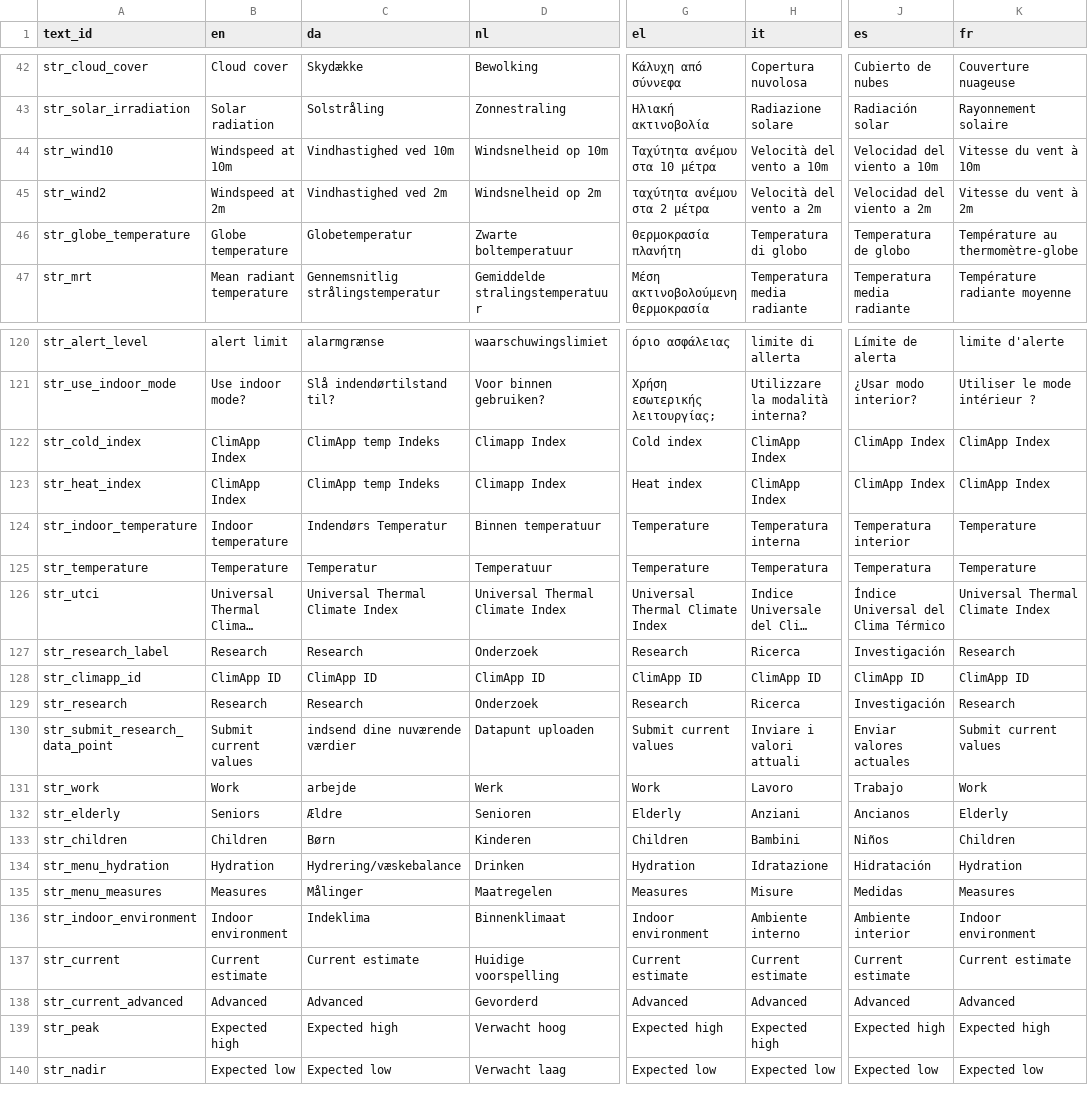
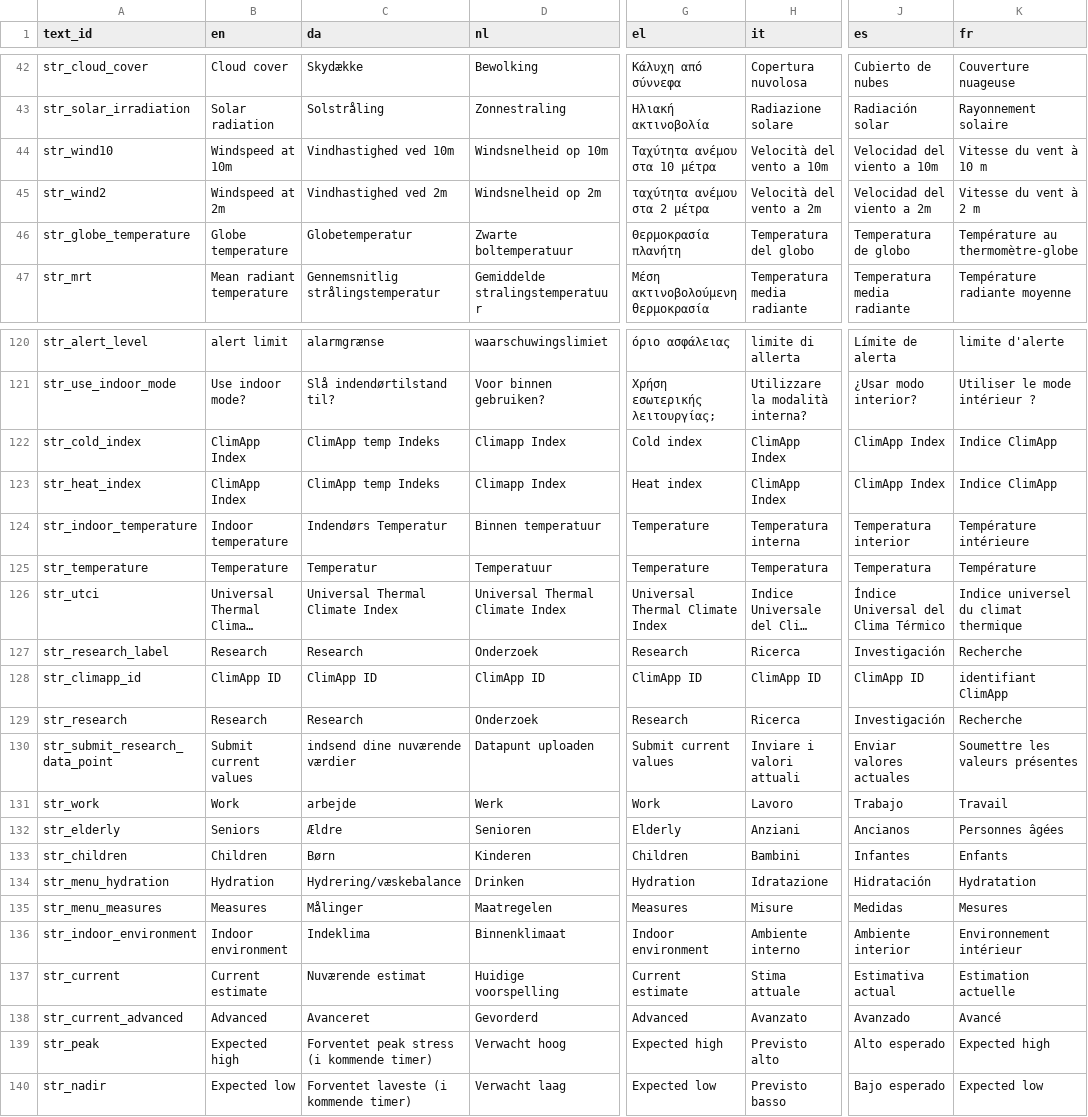
Before and after one commit to ClimAppConsortium/ClimApp, a CSV file: cordova/climapp/www/translations/climapp_translation_sheet - labels.csv, drawn as a sheet; only a part is shown, gaps mark what is left out; long unchanged cells end in …; the diff covers the shown part only; the diff names each change by its address in the sheet, - before the commit and + after, or states it on an @@ line.

```diff
--- a/cordova/climapp/www/translations/climapp_translation_sheet - labels.csv
+++ b/cordova/climapp/www/translations/climapp_translation_sheet - labels.csv
-K44 (fr): Vitesse du vent à 10m
+K44 (fr): Vitesse du vent à 10 m
-K45 (fr): Vitesse du vent à 2m
+K45 (fr): Vitesse du vent à 2 m
-H46 (it): Temperatura di globo
+H46 (it): Temperatura del globo
-K122:K123 (fr): ClimApp Index
+K122:K123 (fr): Indice ClimApp
-K124 (fr): Temperature
+K124 (fr): Température intérieure
-K125 (fr): Temperature
+K125 (fr): Température
-K126 (fr): Universal Thermal Climate Index
+K126 (fr): Indice universel du climat thermique
-K127 (fr): Research
+K127 (fr): Recherche
-K128 (fr): ClimApp ID
+K128 (fr): identifiant ClimApp
-K129 (fr): Research
+K129 (fr): Recherche
-K130 (fr): Submit current values
+K130 (fr): Soumettre les valeurs présentes
-K131 (fr): Work
+K131 (fr): Travail
-K132 (fr): Elderly
+K132 (fr): Personnes âgées
-J133 (es): Niños
+J133 (es): Infantes
-K133 (fr): Children
+K133 (fr): Enfants
-K134 (fr): Hydration
+K134 (fr): Hydratation
-K135 (fr): Measures
+K135 (fr): Mesures
-K136 (fr): Indoor environment
+K136 (fr): Environnement intérieur
-C137 (da): Current estimate
+C137 (da): Nuværende estimat
-H137 (it): Current estimate
+H137 (it): Stima attuale
-J137 (es): Current estimate
+J137 (es): Estimativa actual
-K137 (fr): Current estimate
+K137 (fr): Estimation actuelle
-C138 (da): Advanced
+C138 (da): Avanceret
-H138 (it): Advanced
+H138 (it): Avanzato
-J138 (es): Advanced
+J138 (es): Avanzado
-K138 (fr): Advanced
+K138 (fr): Avancé
-C139 (da): Expected high
+C139 (da): Forventet peak stress (i kommende timer)
-H139 (it): Expected high
+H139 (it): Previsto alto
-J139 (es): Expected high
+J139 (es): Alto esperado
-C140 (da): Expected low
+C140 (da): Forventet laveste (i kommende timer)
-H140 (it): Expected low
+H140 (it): Previsto basso
-J140 (es): Expected low
+J140 (es): Bajo esperado
```
Also changed, not shown: 3 added rows and 105 edited cells elsewhere in this file, 25 other files.
